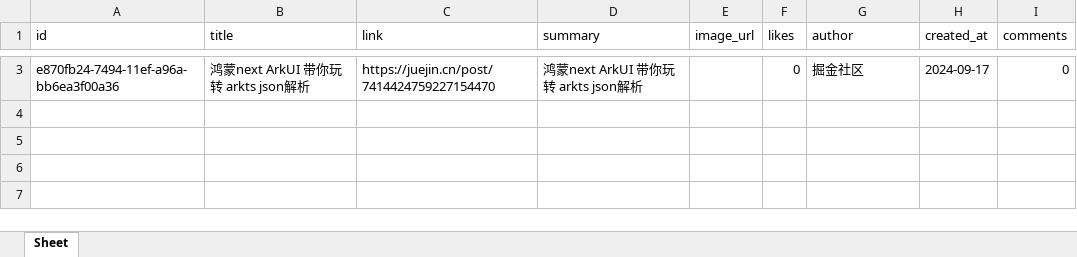
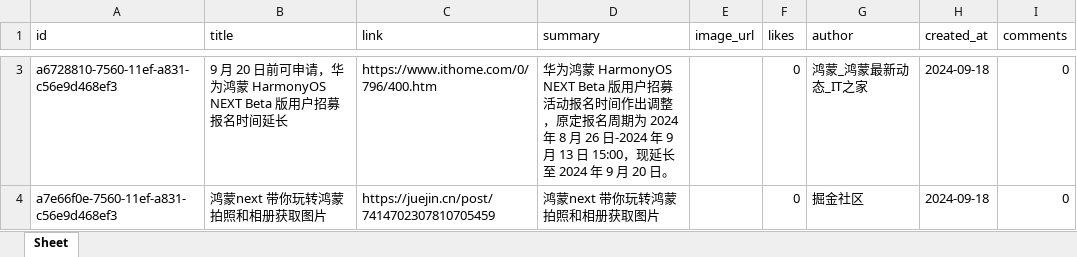
Before and after one commit to xiongbo2089/yarb-backup, an Excel workbook: today.xlsx, sheet Sheet, drawn as a sheet; only a part is shown, gaps mark what is left out; values as stored, in another font and other column widths than the file's, no borders; addresses are those after the commit; the diff covers the shown part only; the diff names each change by its address in the sheet, - before the commit and + after, or states it on an @@ line.

```diff
--- a/today.xlsx (sheet Sheet)
+++ b/today.xlsx (sheet Sheet)
+row 3: a6728810-7560-11ef-a831-c56e9d468ef3 | 9 月 20 日前可申请，华为鸿蒙 HarmonyOS NEXT Beta 版用户招募报名时间延长 | https://www.ithome.com/0/796/400.htm | 华为鸿蒙 HarmonyOS NEXT Beta 版用户招募活动报名时间作出调整，原定报名周期为 2024 年 8 月 26 日-2024 年 9 月 13 日 15:00，现延长至 2024 年 9 月 20 日。 |  | 0 | 鸿蒙_鸿蒙最新动态_IT之家 | 2024-09-18 | 0
-A4 (id): e870fb24-7494-11ef-a96a-bb6ea3f00a36
+A4 (id): a7e66f0e-7560-11ef-a831-c56e9d468ef3
-B4 (title): 鸿蒙next ArkUI 带你玩转 arkts json解析
+B4 (title): 鸿蒙next 带你玩转鸿蒙拍照和相册获取图片
-C4 (link): https://juejin.cn/post/7414424759227154470
+C4 (link): https://juejin.cn/post/7414702307810705459
-D4 (summary): 鸿蒙next ArkUI 带你玩转 arkts json解析
+D4 (summary): 鸿蒙next 带你玩转鸿蒙拍照和相册获取图片
-H4 (created_at): 2024-09-17
+H4 (created_at): 2024-09-18
```
Also changed, not shown: 1 added row and 1 removed row elsewhere in this sheet, 1 other file.
